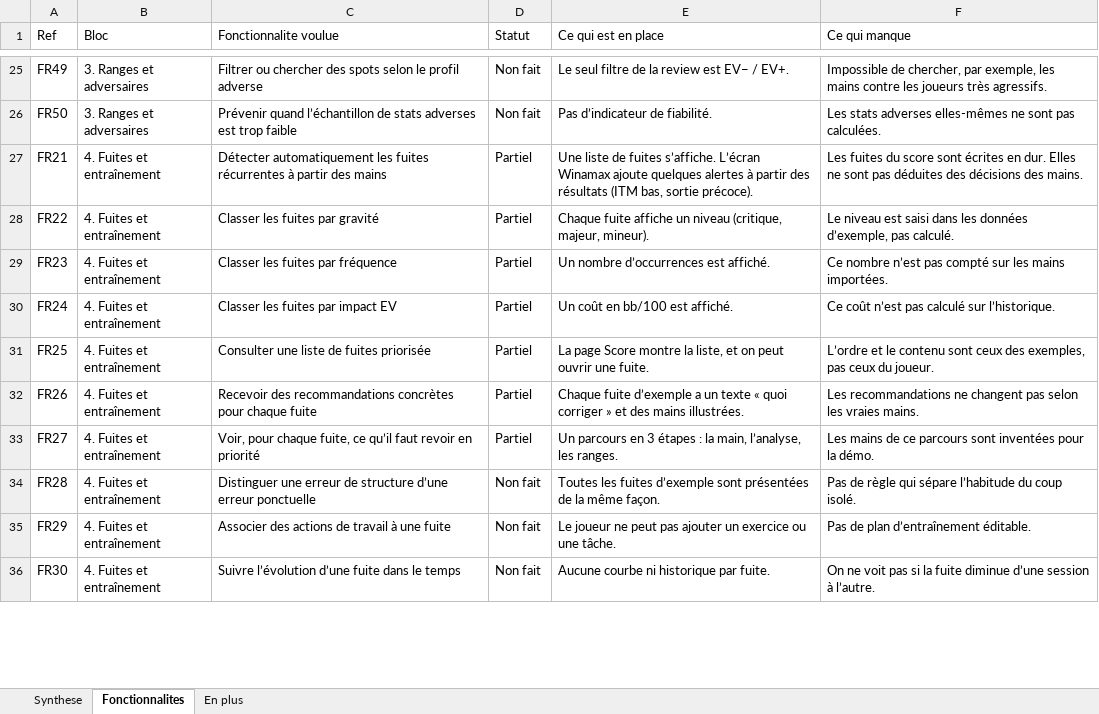
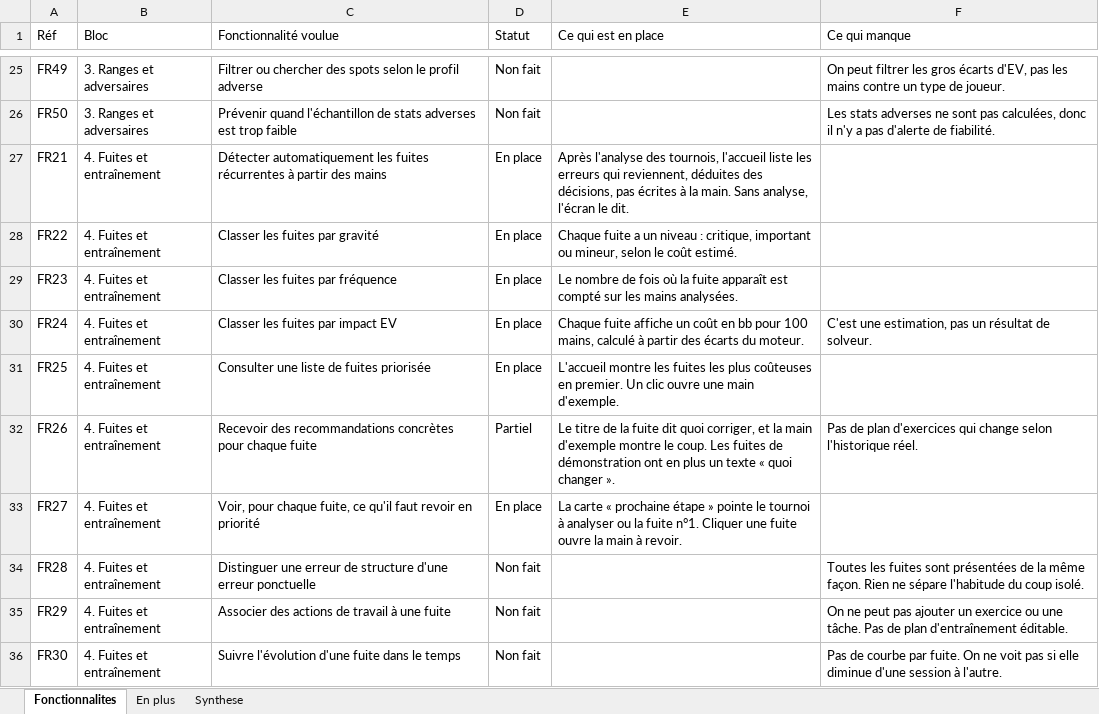
Before and after one commit to zewixxx/projet-pok, an Excel workbook: Projet-pok - fonctionnalites.xlsx, sheet Fonctionnalites, drawn as a sheet; only a part is shown, gaps mark what is left out; values as stored, in another font and other column widths than the file's, no cell formats; the diff covers the shown part only; the diff names each change by its address in the sheet, - before the commit and + after, or states it on an @@ line.

```diff
--- a/Projet-pok - fonctionnalites.xlsx (sheet Fonctionnalites)
+++ b/Projet-pok - fonctionnalites.xlsx (sheet Fonctionnalites)
@@ sheet tab order changed: Fonctionnalites | En plus | Synthese @@
-A1: Ref
+A1: Réf
-C1: Fonctionnalite voulue
+C1: Fonctionnalité voulue
-E25 (Ce qui est en place): Le seul filtre de la review est EV− / EV+.
+E25 (Ce qui est en place): (empty)
-F25 (Ce qui manque): Impossible de chercher, par exemple, les mains contre les joueurs très agressifs.
+F25 (Ce qui manque): On peut filtrer les gros écarts d'EV, pas les mains contre un type de joueur.
-C26 (Fonctionnalité voulue): Prévenir quand l’échantillon de stats…
+C26 (Fonctionnalité voulue): Prévenir quand l'échantillon de stats…
-E26 (Ce qui est en place): Pas d’indicateur de fiabilité.
+E26 (Ce qui est en place): (empty)
-F26 (Ce qui manque): …stats adverses elles-mêmes ne sont pas calculées.
+F26 (Ce qui manque): …stats adverses ne sont pas calculées, donc il n'y a pas d'alerte de fiabilité.
-D27:D31 (Statut): Partiel
+D27:D31 (Statut): En place
-E27 (Ce qui est en place): Une liste de fuites s’affiche. L’écran Winamax ajoute quelques alertes à partir des résultats (ITM bas, sortie précoce).
+E27 (Ce qui est en place): Après l'analyse des tournois, l'accueil liste les erreurs qui reviennent, déduites des décisions, pas écrites à la main. Sans analyse, l'écran le dit.
-F27 (Ce qui manque): Les fuites du score sont écrites en dur. Elles ne sont pas déduites des décisions des mains.
+F27 (Ce qui manque): (empty)
-E28 (Ce qui est en place): Chaque fuite affiche un niveau (critique, majeur, mineur).
+E28 (Ce qui est en place): Chaque fuite a un niveau : critique, important ou mineur, selon le coût estimé.
-F28 (Ce qui manque): Le niveau est saisi dans les données d’exemple, pas calculé.
+F28 (Ce qui manque): (empty)
-E29 (Ce qui est en place): Un nombre d’occurrences est affiché.
+E29 (Ce qui est en place): Le nombre de fois où la fuite apparaît est compté sur les mains analysées.
-F29 (Ce qui manque): Ce nombre n’est pas compté sur les mains importées.
+F29 (Ce qui manque): (empty)
-E30 (Ce qui est en place): Un coût en bb/100 est affiché.
+E30 (Ce qui est en place): Chaque fuite affiche un coût en bb pour 100 mains, calculé à partir des écarts du moteur.
-F30 (Ce qui manque): Ce coût n’est pas calculé sur l’historique.
+F30 (Ce qui manque): C'est une estimation, pas un résultat de solveur.
-E31 (Ce qui est en place): La page Score montre la liste, et on peut ouvrir une fuite.
+E31 (Ce qui est en place): L'accueil montre les fuites les plus coûteuses en premier. Un clic ouvre une main d'exemple.
-F31 (Ce qui manque): L’ordre et le contenu sont ceux des exemples, pas ceux du joueur.
+F31 (Ce qui manque): (empty)
-E32 (Ce qui est en place): Chaque fuite d’exemple a un texte « quoi corriger » et des mains illustrées.
+E32 (Ce qui est en place): Le titre de la fuite dit quoi corriger, et la main d'exemple montre le coup. Les fuites de démonstration ont en plus un texte « quoi changer ».
-F32 (Ce qui manque): Les recommandations ne changent pas selon les vraies mains.
+F32 (Ce qui manque): Pas de plan d'exercices qui change selon l'historique réel.
-C33 (Fonctionnalité voulue): …fuite, ce qu’il faut revoir…
+C33 (Fonctionnalité voulue): …fuite, ce qu'il faut revoir…
-D33 (Statut): Partiel
+D33 (Statut): En place
-E33 (Ce qui est en place): Un parcours en 3 étapes : la main, l’analyse, les ranges.
+E33 (Ce qui est en place): La carte « prochaine étape » pointe le tournoi à analyser ou la fuite n°1. Cliquer une fuite ouvre la main à revoir.
-F33 (Ce qui manque): Les mains de ce parcours sont inventées pour la démo.
+F33 (Ce qui manque): (empty)
-C34 (Fonctionnalité voulue): …de structure d’une erreur ponctuelle
+C34 (Fonctionnalité voulue): …de structure d'une erreur ponctuelle
-E34 (Ce qui est en place): Toutes les fuites d’exemple sont présentées de la même façon.
+E34 (Ce qui est en place): (empty)
-F34 (Ce qui manque): Pas de règle qui sépare l’habitude du coup…
+F34 (Ce qui manque): Toutes les fuites sont présentées de la même façon. Rien ne sépare l'habitude du coup…
-E35 (Ce qui est en place): Le joueur ne peut pas ajouter un exercice ou une tâche.
+E35 (Ce qui est en place): (empty)
-F35 (Ce qui manque): Pas de plan d’entraînement éditable.
+F35 (Ce qui manque): On ne peut pas ajouter un exercice ou une tâche. Pas de plan d'entraînement éditable.
-C36 (Fonctionnalité voulue): Suivre l’évolution d’une fuite dans le temps
+C36 (Fonctionnalité voulue): Suivre l'évolution d'une fuite dans le temps
-E36 (Ce qui est en place): Aucune courbe ni historique par fuite.
+E36 (Ce qui est en place): (empty)
-F36 (Ce qui manque): On ne voit pas si la fuite diminue d’une session à l’autre.
+F36 (Ce qui manque): Pas de courbe par fuite. On ne voit pas si elle diminue d'une session à l'autre.
```
Also changed, not shown: 109 edited cells elsewhere in this sheet, sheet Synthese, sheet En plus, cell formats.
